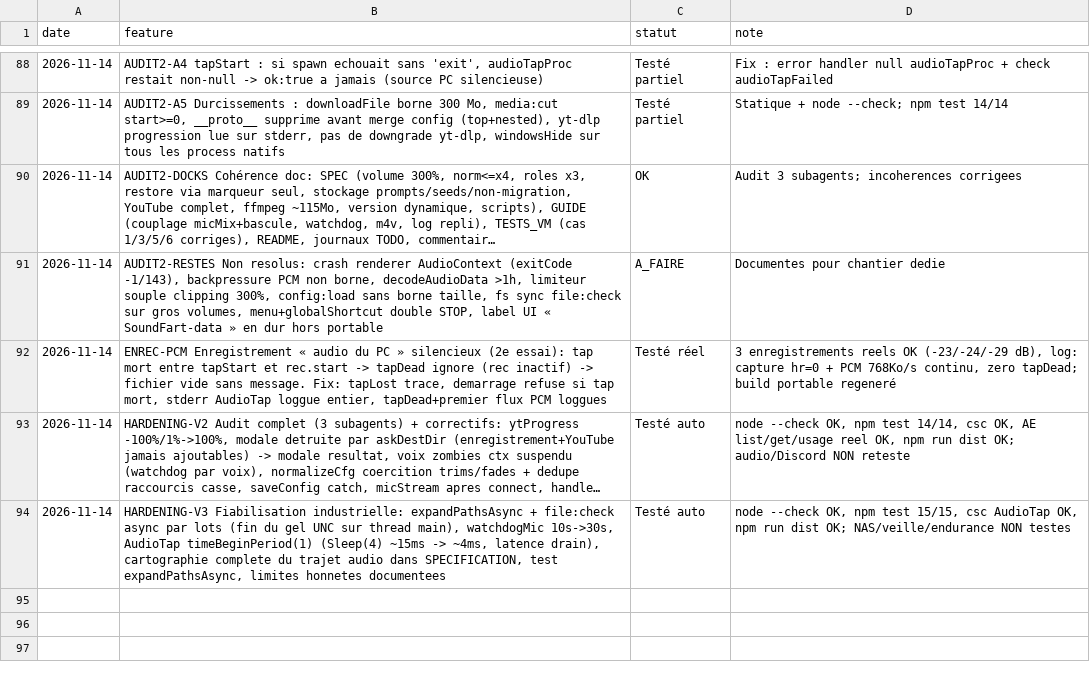
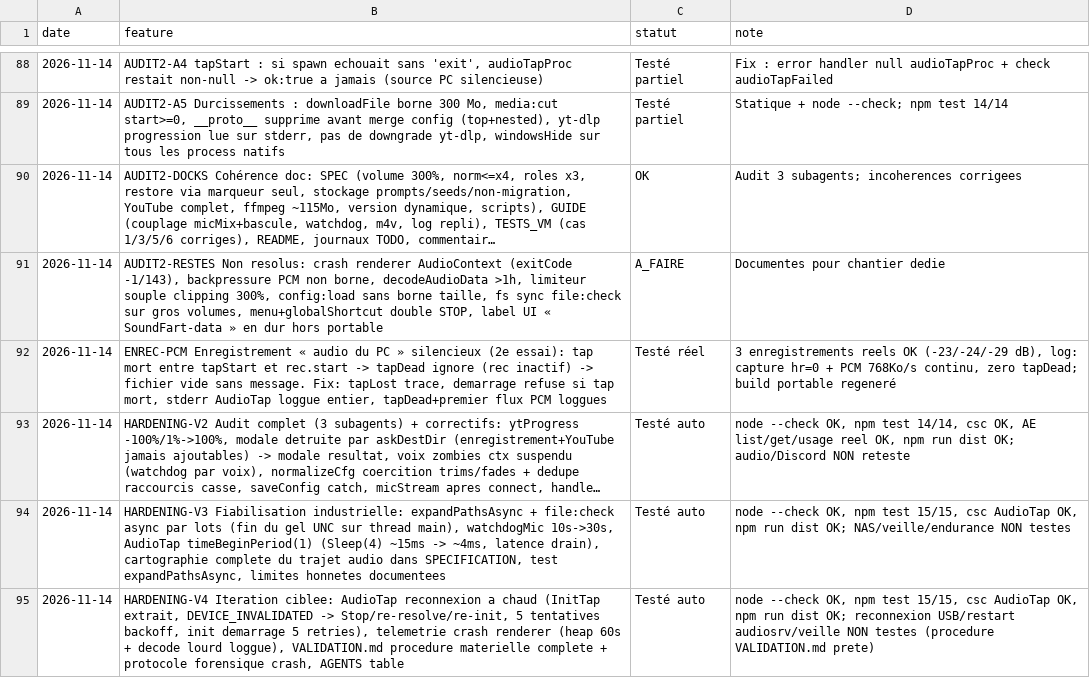
Before and after one commit to sidburn99-ux/SoundFart, a TSV file: suivi.tsv, drawn as a sheet; only a part is shown, gaps mark what is left out; long unchanged cells end in …; the diff names each change by its address in the sheet, - before the commit and + after, or states it on an @@ line.

```diff
--- a/suivi.tsv
+++ b/suivi.tsv
+row 95: 2026-11-14 | HARDENING-V4 Iteration ciblee: AudioTap reconnexion a chaud (InitTap extrait, DEVICE_INVALIDATED -> Stop/re-resolve/re-init, 5 tentatives backoff, init demarrage 5 retries), telemetrie crash renderer (heap 60s + decode lourd loggue), VALIDATION.md procedure materielle complete + protocole forensique crash, AGENTS table | Testé auto | node --check OK, npm test 15/15, csc AudioTap OK, npm run dist OK; reconnexion USB/restart audiosrv/veille NON testes (procedure VALIDATION.md prete)
```
Also changed, not shown: 6 other files.
